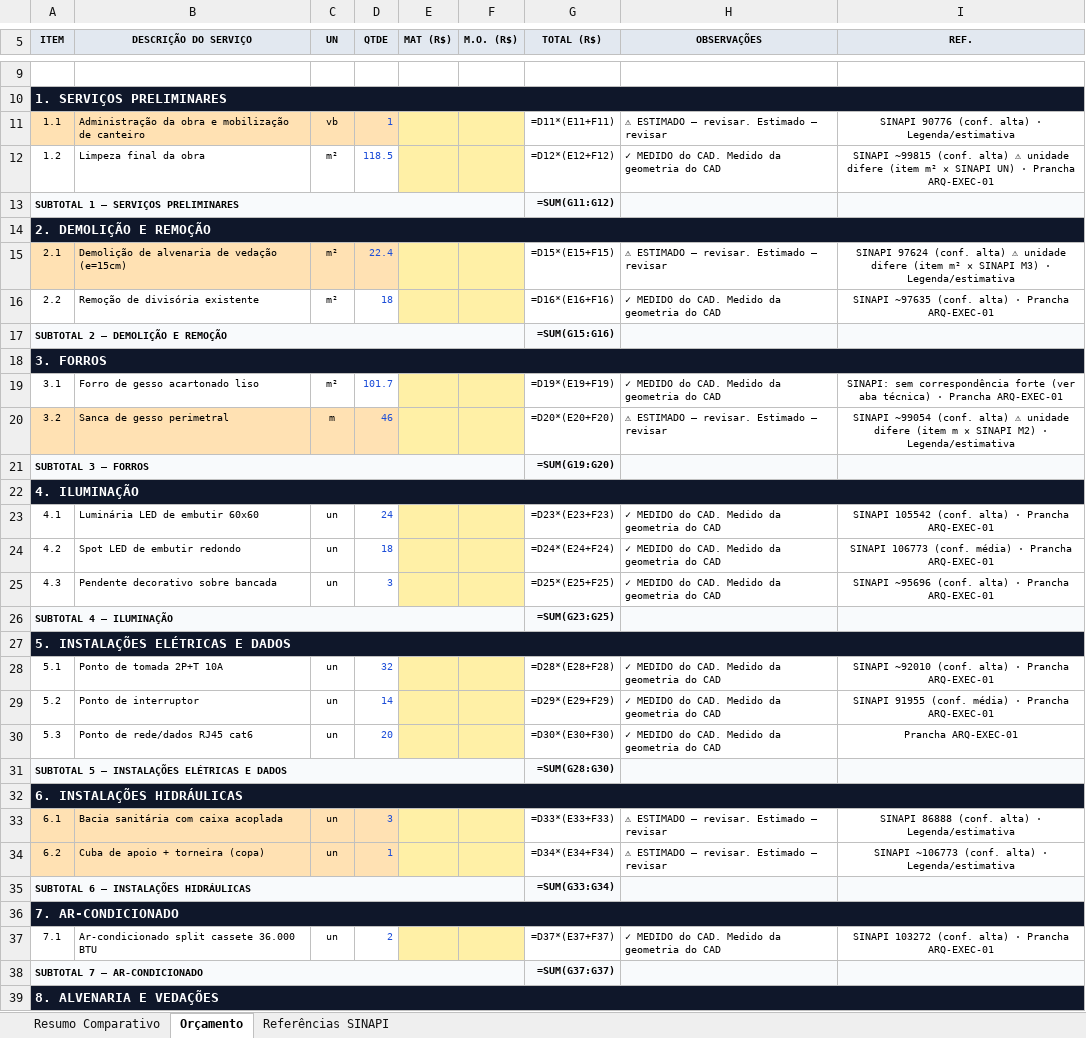
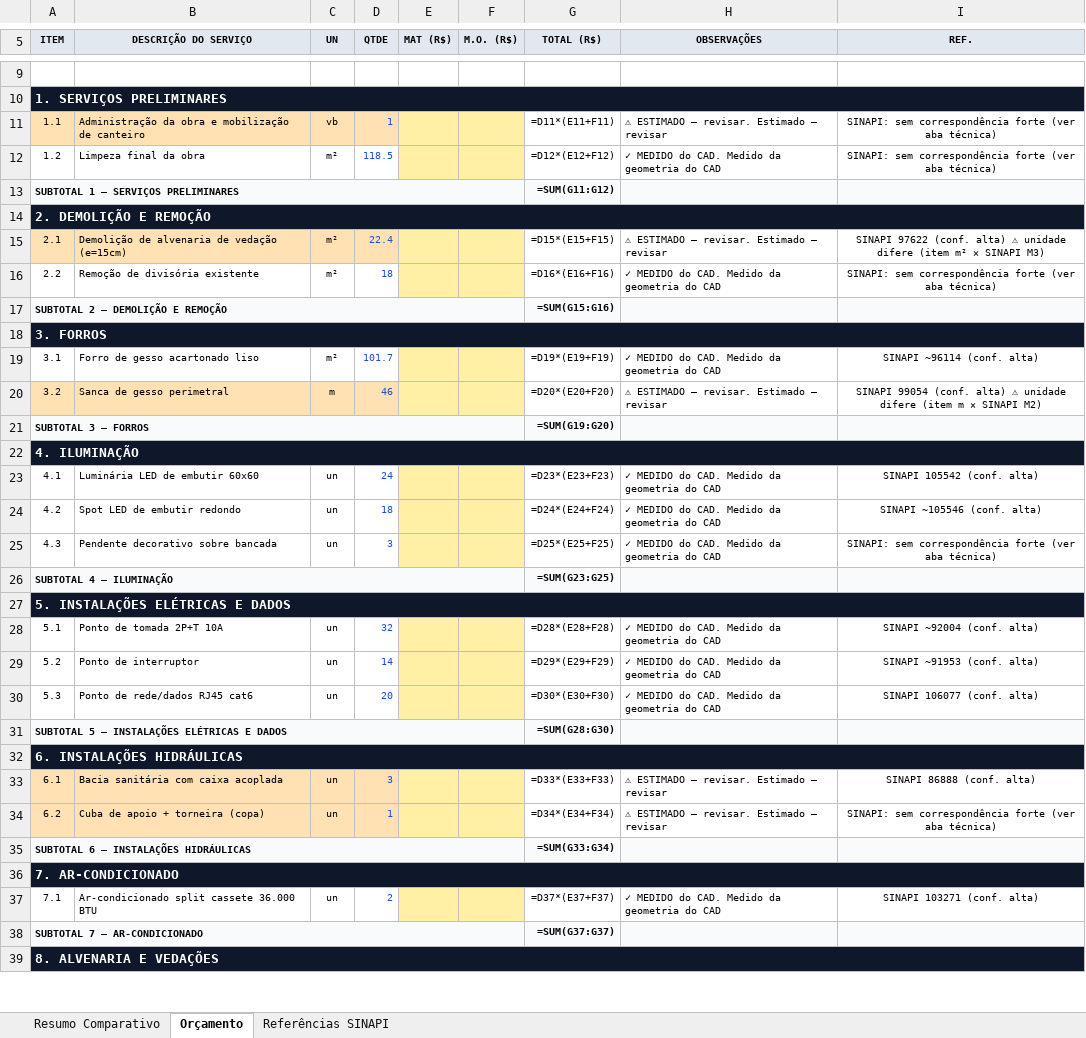
Before and after one commit to pedrozellmer/ai-arq, an Excel workbook: exemplos/quantitativo-exemplo-aiarq.xlsx, sheet Orçamento, drawn as a sheet; only a part is shown, gaps mark what is left out; values as stored, in another font and other column widths than the file's, no borders; formulas without a stored value are shown as written; the diff covers the shown part only; the diff names each change by its address in the sheet, - before the commit and + after, or states it on an @@ line.

```diff
--- a/exemplos/quantitativo-exemplo-aiarq.xlsx (sheet Orçamento)
+++ b/exemplos/quantitativo-exemplo-aiarq.xlsx (sheet Orçamento)
-I11 (REF.): SINAPI 90776 (conf. alta) · Legenda/estimativa
+I11 (REF.): SINAPI: sem correspondência forte (ver aba técnica)
-I12 (REF.): SINAPI ~99815 (conf. alta) ⚠ unidade difere (item m² × SINAPI UN) · Prancha ARQ-EXEC-01
+I12 (REF.): SINAPI: sem correspondência forte (ver aba técnica)
-I15 (REF.): SINAPI 97624 (conf. alta) ⚠ unidade difere (item m² × SINAPI M3) · Legenda/estimativa
+I15 (REF.): SINAPI 97622 (conf. alta) ⚠ unidade difere (item m² × SINAPI M3)
-I16 (REF.): SINAPI ~97635 (conf. alta) · Prancha ARQ-EXEC-01
+I16 (REF.): SINAPI: sem correspondência forte (ver aba técnica)
-I19 (REF.): SINAPI: sem correspondência forte (ver aba técnica) · Prancha ARQ-EXEC-01
+I19 (REF.): SINAPI ~96114 (conf. alta)
-I20 (REF.): SINAPI ~99054 (conf. alta) ⚠ unidade difere (item m × SINAPI M2) · Legenda/estimativa
+I20 (REF.): SINAPI 99054 (conf. alta) ⚠ unidade difere (item m × SINAPI M2)
-I23 (REF.): SINAPI 105542 (conf. alta) · Prancha ARQ-EXEC-01
+I23 (REF.): SINAPI 105542 (conf. alta)
-I24 (REF.): SINAPI 106773 (conf. média) · Prancha ARQ-EXEC-01
+I24 (REF.): SINAPI ~105546 (conf. alta)
-I25 (REF.): SINAPI ~95696 (conf. alta) · Prancha ARQ-EXEC-01
+I25 (REF.): SINAPI: sem correspondência forte (ver aba técnica)
-I28 (REF.): SINAPI ~92010 (conf. alta) · Prancha ARQ-EXEC-01
+I28 (REF.): SINAPI ~92004 (conf. alta)
-I29 (REF.): SINAPI 91955 (conf. média) · Prancha ARQ-EXEC-01
+I29 (REF.): SINAPI ~91953 (conf. alta)
-I30 (REF.): Prancha ARQ-EXEC-01
+I30 (REF.): SINAPI 106077 (conf. alta)
-I33 (REF.): SINAPI 86888 (conf. alta) · Legenda/estimativa
+I33 (REF.): SINAPI 86888 (conf. alta)
-I34 (REF.): SINAPI ~106773 (conf. alta) · Legenda/estimativa
+I34 (REF.): SINAPI: sem correspondência forte (ver aba técnica)
-I37 (REF.): SINAPI 103272 (conf. alta) · Prancha ARQ-EXEC-01
+I37 (REF.): SINAPI 103271 (conf. alta)
```
Also changed, not shown: 10 edited cells elsewhere in this sheet, sheet Referências SINAPI, 2 other files.
